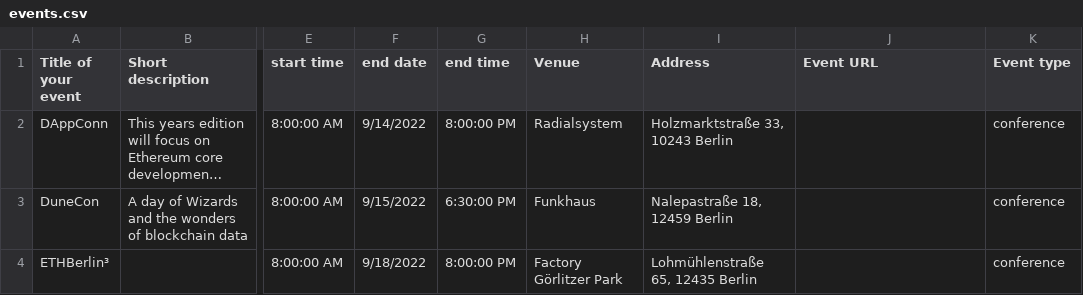
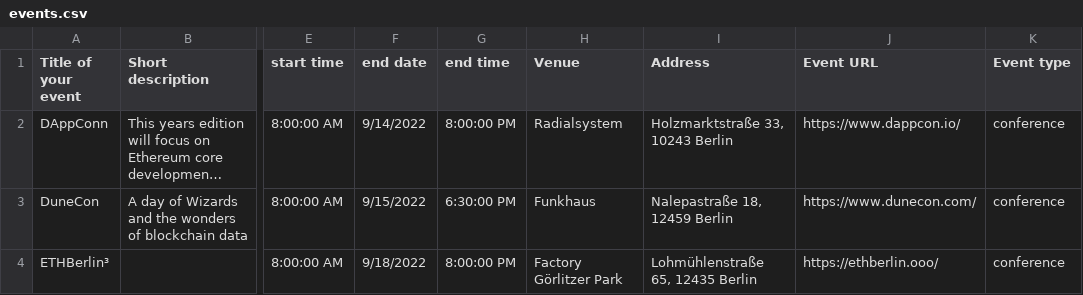
Before and after one commit to ligi/blockchainweek.berlin, a CSV file: events.csv, drawn as a sheet; only a part is shown, gaps mark what is left out; long unchanged cells end in …; the diff names each change by its address in the sheet, - before the commit and + after, or states it on an @@ line.

Commit message:
updated events

```diff
--- a/events.csv
+++ b/events.csv
-J2 (Event URL): (empty)
+J2 (Event URL): https://www.dappcon.io/
-J3 (Event URL): (empty)
+J3 (Event URL): https://www.dunecon.com/
-J4 (Event URL): (empty)
+J4 (Event URL): https://ethberlin.ooo/
```
